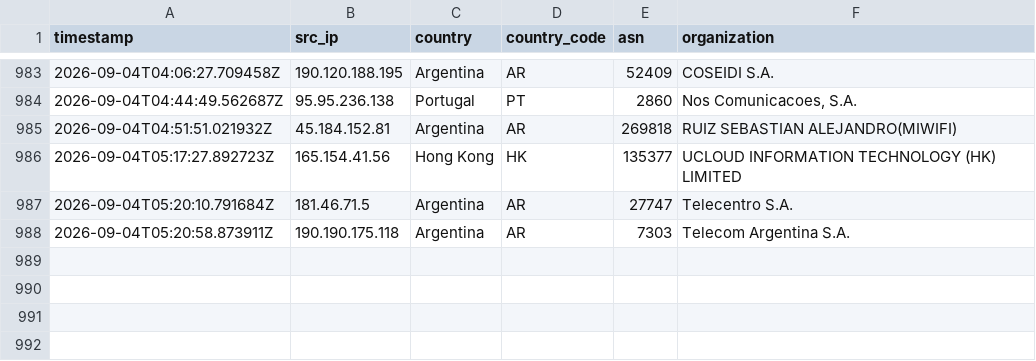
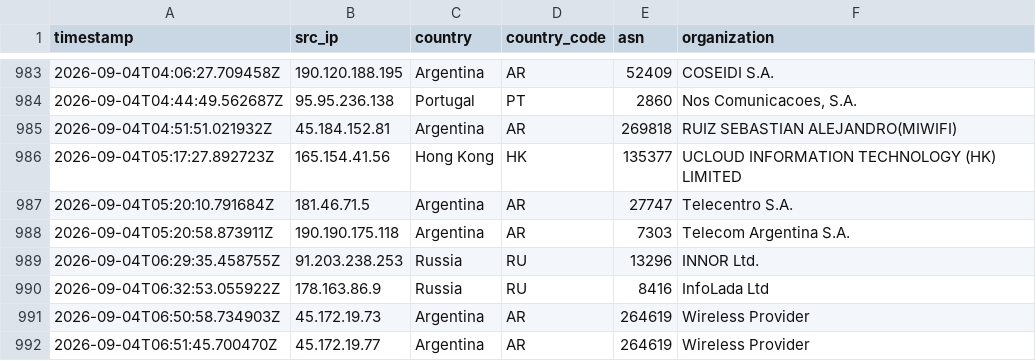
Before and after one commit to Prabhath-de/AWS_Honeypot, a CSV file: data/processed/geoip_asn.csv, drawn as a sheet; only a part is shown, gaps mark what is left out; the diff names each change by its address in the sheet, - before the commit and + after, or states it on an @@ line.

```diff
--- a/data/processed/geoip_asn.csv
+++ b/data/processed/geoip_asn.csv
+row 989: 2026-09-04T06:29:35.458755Z | 91.203.238.253 | Russia | RU | 13296 | INNOR Ltd.
+row 990: 2026-09-04T06:32:53.055922Z | 178.163.86.9 | Russia | RU | 8416 | InfoLada Ltd
+row 991: 2026-09-04T06:50:58.734903Z | 45.172.19.73 | Argentina | AR | 264619 | Wireless Provider
+row 992: 2026-09-04T06:51:45.700470Z | 45.172.19.77 | Argentina | AR | 264619 | Wireless Provider
```
Also changed, not shown: 2 other files.
